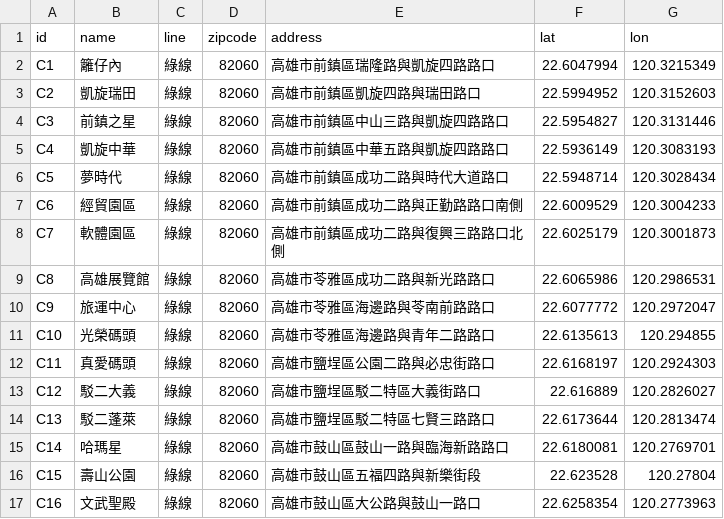
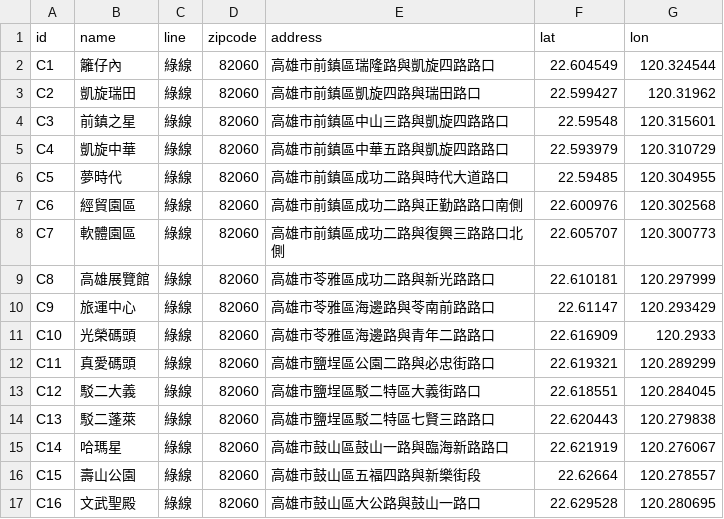
Before and after one commit to patrickfung/kaohsiung-metro-stations, a CSV file: kaohsiung_lightrail.csv, drawn as a sheet; only a part is shown; the diff covers the shown part only.

Commit message:
Update kaohsiung_lightrail.csv

```diff
--- a/kaohsiung_lightrail.csv
+++ b/kaohsiung_lightrail.csv
@@ -1,17 +1,17 @@
 id,name,line,zipcode,address,lat,lon
-C1,籬仔內,綠線,82060,高雄市前鎮區瑞隆路與凱旋四路路口,22.6047994,120.3215349
-C2,凱旋瑞田,綠線,82060,高雄市前鎮區凱旋四路與瑞田路口,22.5994952,120.3152603
-C3,前鎮之星,綠線,82060,高雄市前鎮區中山三路與凱旋四路路口,22.5954827,120.3131446
-C4,凱旋中華,綠線,82060,高雄市前鎮區中華五路與凱旋四路路口,22.5936149,120.3083193
-C5,夢時代,綠線,82060,高雄市前鎮區成功二路與時代大道路口,22.5948714,120.3028434
-C6,經貿園區,綠線,82060,高雄市前鎮區成功二路與正勤路路口南側,22.6009529,120.3004233
-C7,軟體園區,綠線,82060,高雄市前鎮區成功二路與復興三路路口北側,22.6025179,120.3001873
-C8,高雄展覽館,綠線,82060,高雄市苓雅區成功二路與新光路路口,22.6065986,120.2986531
-C9,旅運中心,綠線,82060,高雄市苓雅區海邊路與苓南前路路口,22.6077772,120.2972047
-C10,光榮碼頭,綠線,82060,高雄市苓雅區海邊路與青年二路路口,22.6135613,120.294855
-C11,真愛碼頭,綠線,82060,高雄市鹽埕區公園二路與必忠街路口,22.6168197,120.2924303
-C12,駁二大義,綠線,82060,高雄市鹽埕區駁二特區大義街路口,22.616889,120.2826027
-C13,駁二蓬萊,綠線,82060,高雄市鹽埕區駁二特區七賢三路路口,22.6173644,120.2813474
-C14,哈瑪星,綠線,82060,高雄市鼓山區鼓山一路與臨海新路路口,22.6180081,120.2769701
-C15,壽山公園,綠線,82060,高雄市鼓山區五福四路與新樂街段,22.623528,120.27804
-C16,文武聖殿,綠線,82060,高雄市鼓山區大公路與鼓山一路口,22.6258354,120.2773963
+C1,籬仔內,綠線,82060,高雄市前鎮區瑞隆路與凱旋四路路口,22.604549,120.324544
+C2,凱旋瑞田,綠線,82060,高雄市前鎮區凱旋四路與瑞田路口,22.599427,120.31962
+C3,前鎮之星,綠線,82060,高雄市前鎮區中山三路與凱旋四路路口,22.59548,120.315601
+C4,凱旋中華,綠線,82060,高雄市前鎮區中華五路與凱旋四路路口,22.593979,120.310729
+C5,夢時代,綠線,82060,高雄市前鎮區成功二路與時代大道路口,22.59485,120.304955
+C6,經貿園區,綠線,82060,高雄市前鎮區成功二路與正勤路路口南側,22.600976,120.302568
+C7,軟體園區,綠線,82060,高雄市前鎮區成功二路與復興三路路口北側,22.605707,120.300773
+C8,高雄展覽館,綠線,82060,高雄市苓雅區成功二路與新光路路口,22.610181,120.297999
+C9,旅運中心,綠線,82060,高雄市苓雅區海邊路與苓南前路路口,22.61147,120.293429
+C10,光榮碼頭,綠線,82060,高雄市苓雅區海邊路與青年二路路口,22.616909,120.2933
+C11,真愛碼頭,綠線,82060,高雄市鹽埕區公園二路與必忠街路口,22.619321,120.289299
+C12,駁二大義,綠線,82060,高雄市鹽埕區駁二特區大義街路口,22.618551,120.284045
+C13,駁二蓬萊,綠線,82060,高雄市鹽埕區駁二特區七賢三路路口,22.620443,120.279838
+C14,哈瑪星,綠線,82060,高雄市鼓山區鼓山一路與臨海新路路口,22.621919,120.276067
+C15,壽山公園,綠線,82060,高雄市鼓山區五福四路與新樂街段,22.62664,120.278557
+C16,文武聖殿,綠線,82060,高雄市鼓山區大公路與鼓山一路口,22.629528,120.280695
```
Also changed, not shown: 18 edited cells elsewhere in this file.
